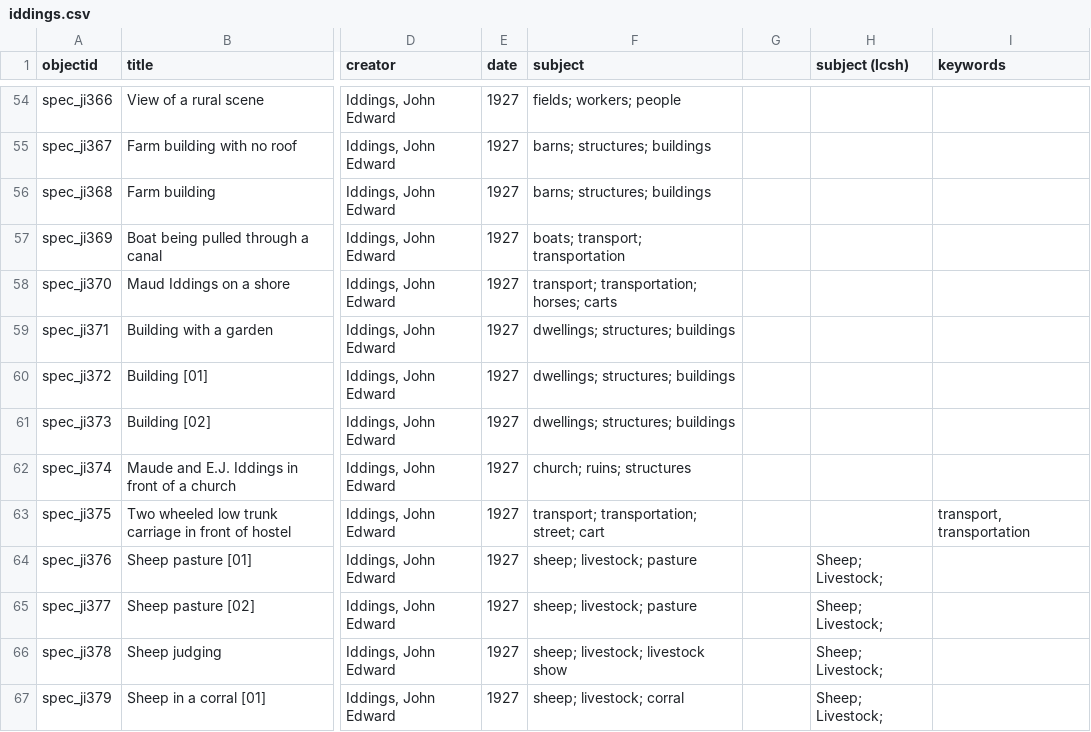
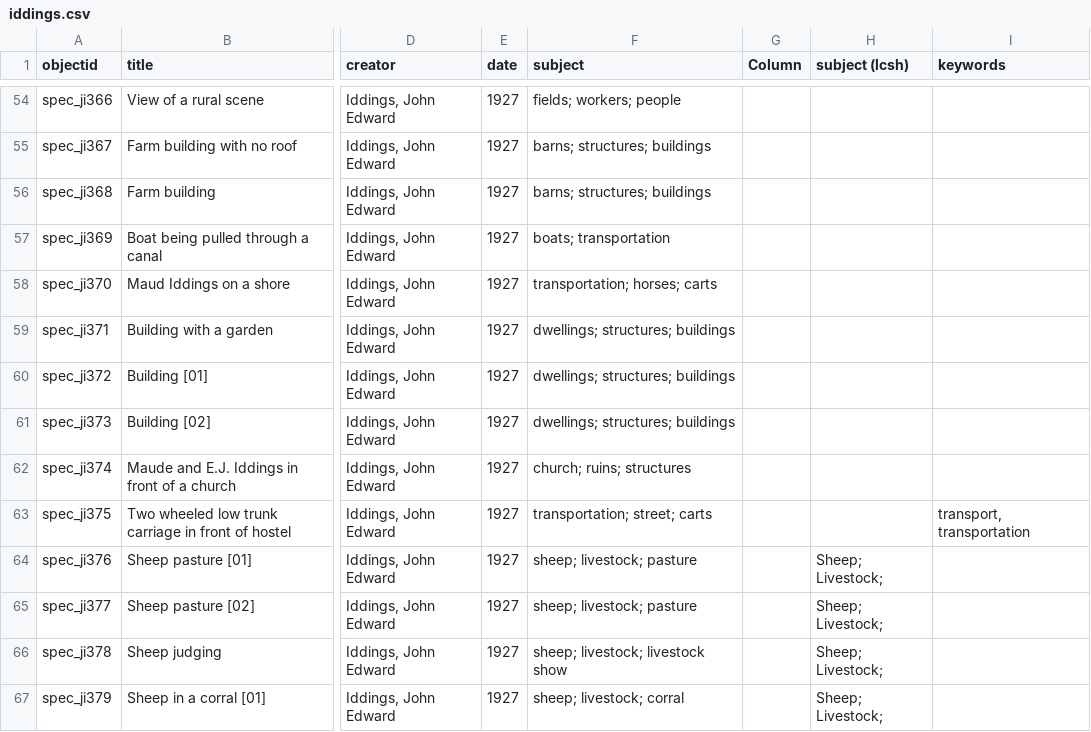
Before and after one commit to uidaholib/base-digital-collections-template, a CSV file: _data/iddings.csv, drawn as a sheet; only a part is shown, gaps mark what is left out; the diff covers the shown part only; the diff names each change by its address in the sheet, - before the commit and + after, or states it on an @@ line.

Commit message:
spellcheck metadata, refine subject terms

```diff
--- a/_data/iddings.csv
+++ b/_data/iddings.csv
-G1: (empty)
+G1: Column
-F57 (subject): boats; transport; transportation
+F57 (subject): boats; transportation
-F58 (subject): transport; transportation; horses; carts
+F58 (subject): transportation; horses; carts
-F63 (subject): transport; transportation; street; cart
+F63 (subject): transportation; street; carts
```
Also changed, not shown: 47 edited cells elsewhere in this file.
